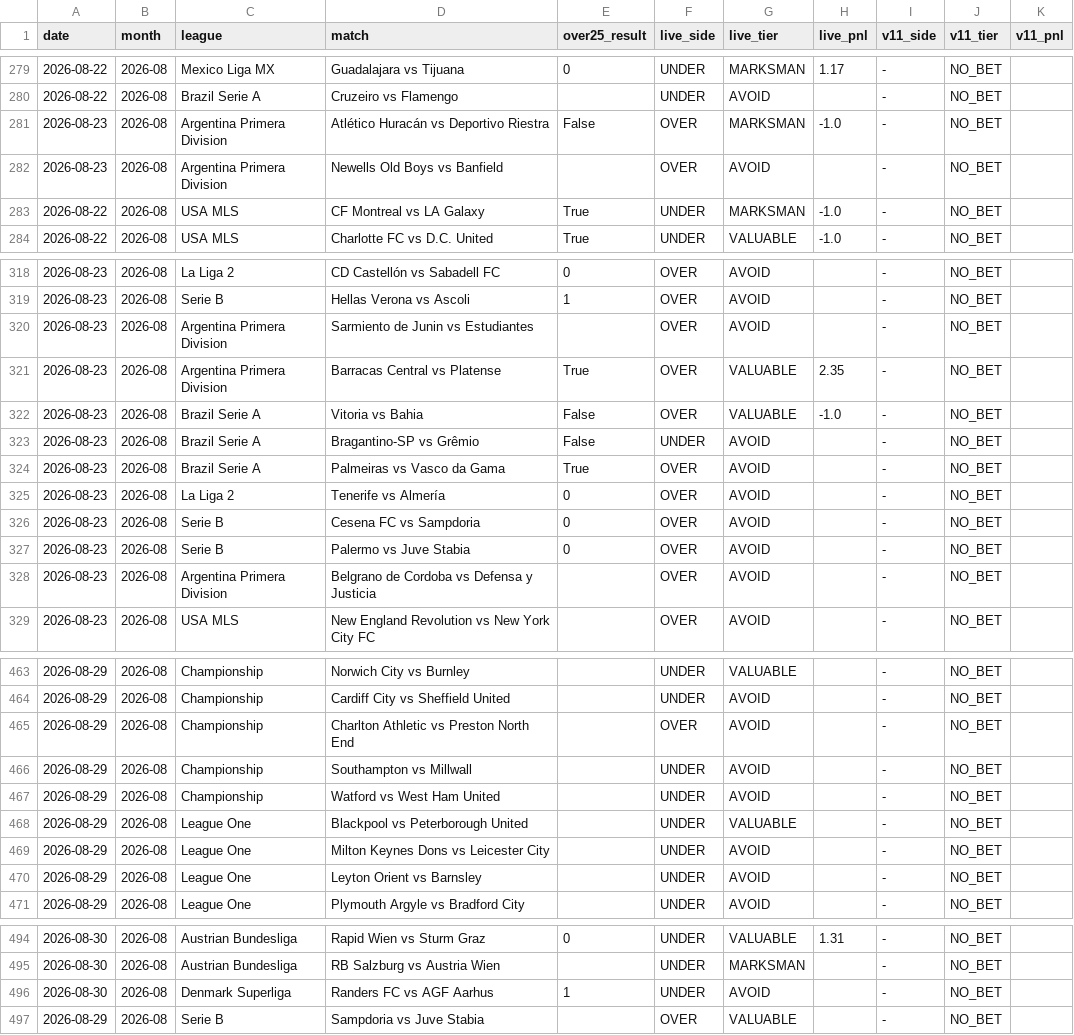
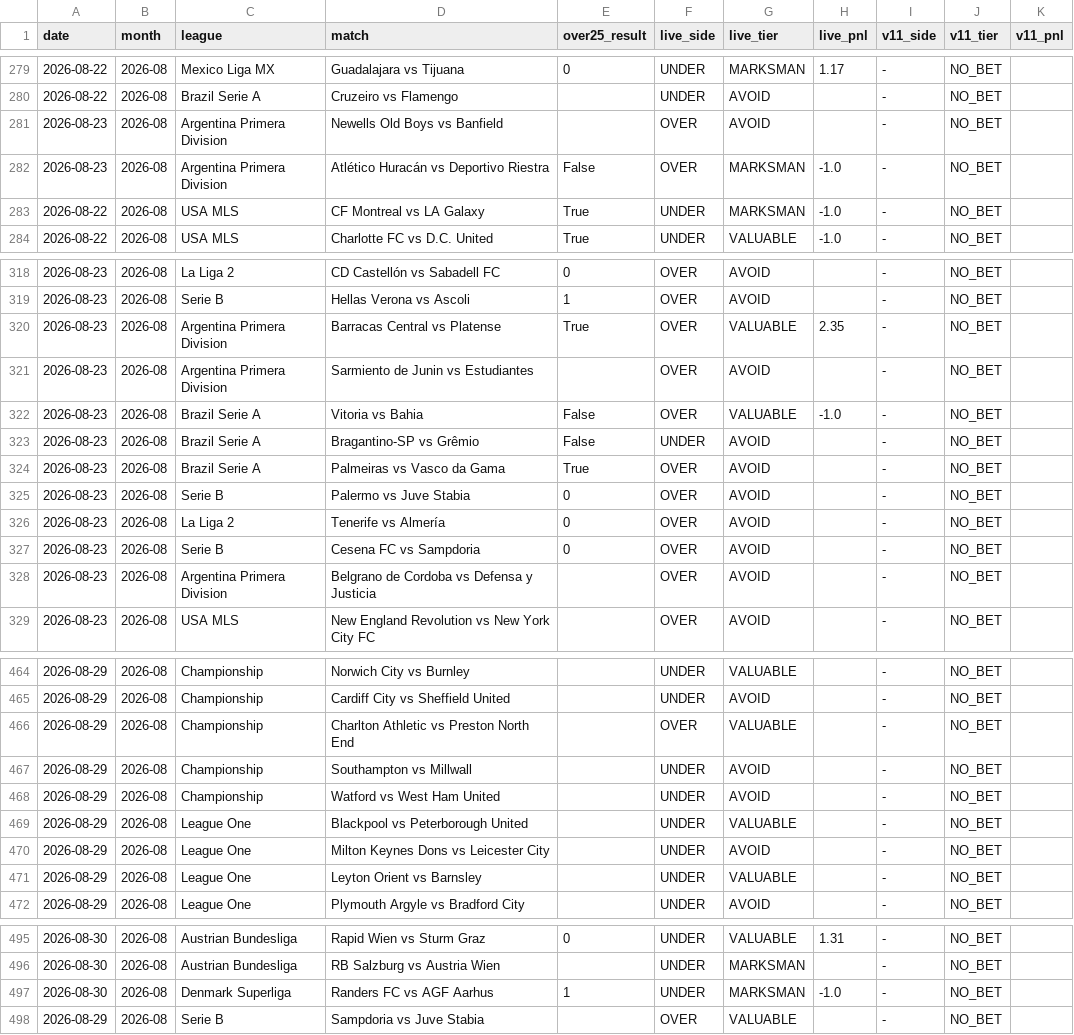
Before and after one commit to NevixAA/wowza_v11, a CSV file: output/v11_graded.csv, drawn as a sheet; only a part is shown, gaps mark what is left out; the diff covers the shown part only.

```diff
--- a/output/v11_graded.csv
+++ b/output/v11_graded.csv
@@ -280,4 +280,4 @@ date,month,league,match,over25_result,live_side,live_tier,live_pnl,v11_side,v11_
 2026-08-22,2026-08,Brazil Serie A,Cruzeiro vs Flamengo,,UNDER,AVOID,,-,NO_BET,
+2026-08-23,2026-08,Argentina Primera Division,Newells Old Boys vs Banfield,,OVER,AVOID,,-,NO_BET,
 2026-08-23,2026-08,Argentina Primera Division,Atlético Huracán vs Deportivo Riestra,False,OVER,MARKSMAN,-1.0,-,NO_BET,
-2026-08-23,2026-08,Argentina Primera Division,Newells Old Boys vs Banfield,,OVER,AVOID,,-,NO_BET,
 2026-08-22,2026-08,USA MLS,CF Montreal vs LA Galaxy,True,UNDER,MARKSMAN,-1.0,-,NO_BET,
@@ -319,4 +319,4 @@ date,month,league,match,over25_result,live_side,live_tier,live_pnl,v11_side,v11_
 2026-08-23,2026-08,Serie B,Hellas Verona vs Ascoli,1,OVER,AVOID,,-,NO_BET,
+2026-08-23,2026-08,Argentina Primera Division,Barracas Central vs Platense,True,OVER,VALUABLE,2.35,-,NO_BET,
 2026-08-23,2026-08,Argentina Primera Division,Sarmiento de Junin vs Estudiantes,,OVER,AVOID,,-,NO_BET,
-2026-08-23,2026-08,Argentina Primera Division,Barracas Central vs Platense,True,OVER,VALUABLE,2.35,-,NO_BET,
 2026-08-23,2026-08,Brazil Serie A,Vitoria vs Bahia,False,OVER,VALUABLE,-1.0,-,NO_BET,
@@ -324,5 +324,5 @@ date,month,league,match,over25_result,live_side,live_tier,live_pnl,v11_side,v11_
 2026-08-23,2026-08,Brazil Serie A,Palmeiras vs Vasco da Gama,True,OVER,AVOID,,-,NO_BET,
+2026-08-23,2026-08,Serie B,Palermo vs Juve Stabia,0,OVER,AVOID,,-,NO_BET,
 2026-08-23,2026-08,La Liga 2,Tenerife vs Almería,0,OVER,AVOID,,-,NO_BET,
 2026-08-23,2026-08,Serie B,Cesena FC vs Sampdoria,0,OVER,AVOID,,-,NO_BET,
-2026-08-23,2026-08,Serie B,Palermo vs Juve Stabia,0,OVER,AVOID,,-,NO_BET,
 2026-08-23,2026-08,Argentina Primera Division,Belgrano de Cordoba vs Defensa y Justicia,,OVER,AVOID,,-,NO_BET,
@@ -464,3 +465,3 @@ date,month,league,match,over25_result,live_side,live_tier,live_pnl,v11_side,v11_
 2026-08-29,2026-08,Championship,Cardiff City vs Sheffield United,,UNDER,AVOID,,-,NO_BET,
-2026-08-29,2026-08,Championship,Charlton Athletic vs Preston North End,,OVER,AVOID,,-,NO_BET,
+2026-08-29,2026-08,Championship,Charlton Athletic vs Preston North End,,OVER,VALUABLE,,-,NO_BET,
 2026-08-29,2026-08,Championship,Southampton vs Millwall,,UNDER,AVOID,,-,NO_BET,
@@ -469,3 +470,3 @@ date,month,league,match,over25_result,live_side,live_tier,live_pnl,v11_side,v11_
 2026-08-29,2026-08,League One,Milton Keynes Dons vs Leicester City,,UNDER,AVOID,,-,NO_BET,
-2026-08-29,2026-08,League One,Leyton Orient vs Barnsley,,UNDER,AVOID,,-,NO_BET,
+2026-08-29,2026-08,League One,Leyton Orient vs Barnsley,,UNDER,VALUABLE,,-,NO_BET,
 2026-08-29,2026-08,League One,Plymouth Argyle vs Bradford City,,UNDER,AVOID,,-,NO_BET,
@@ -495,3 +496,3 @@ date,month,league,match,over25_result,live_side,live_tier,live_pnl,v11_side,v11_
 2026-08-30,2026-08,Austrian Bundesliga,RB Salzburg vs Austria Wien,,UNDER,MARKSMAN,,-,NO_BET,
-2026-08-30,2026-08,Denmark Superliga,Randers FC vs AGF Aarhus,1,UNDER,AVOID,,-,NO_BET,
+2026-08-30,2026-08,Denmark Superliga,Randers FC vs AGF Aarhus,1,UNDER,MARKSMAN,-1.0,-,NO_BET,
 2026-08-29,2026-08,Serie B,Sampdoria vs Juve Stabia,,OVER,VALUABLE,,-,NO_BET,
```
Also changed, not shown: 1 added row, 8 moved rows and 15 edited cells elsewhere in this file, output/v11_shadow_log.csv, 3 other files.
